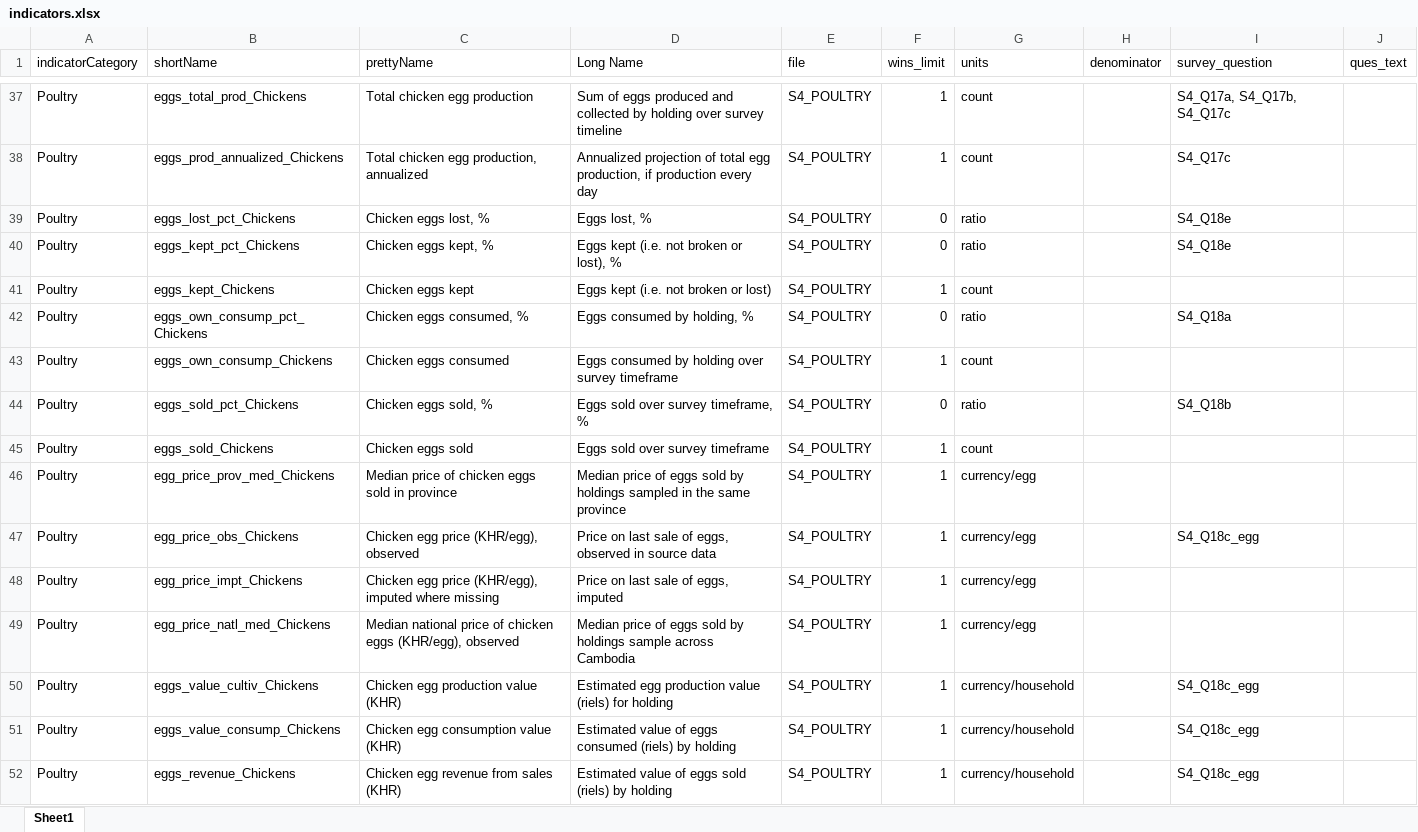
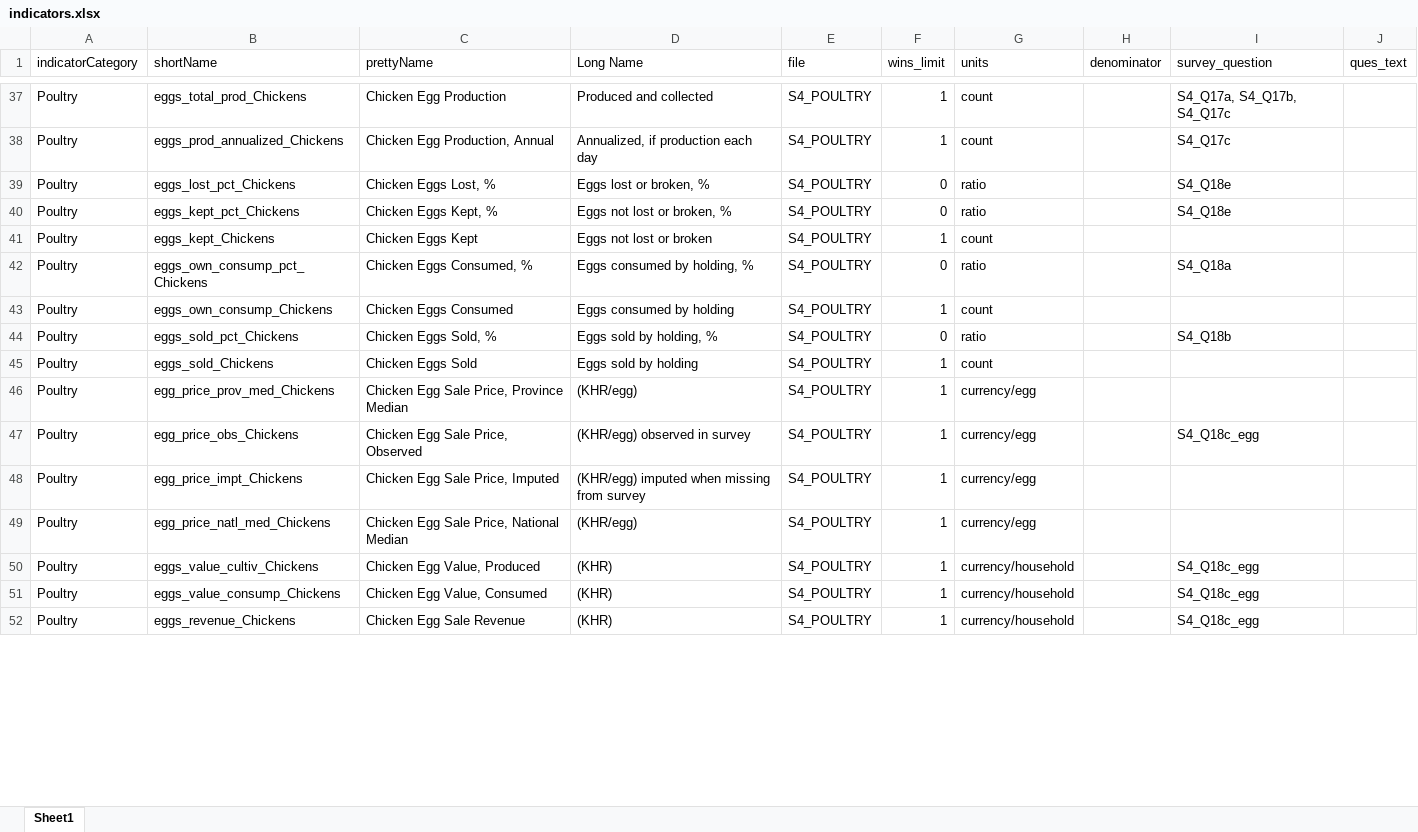
Before and after one commit to EvansSchoolPolicyAnalysisAndResearch/50x30_AQP, an Excel workbook: agquery/Update/indicators.xlsx, sheet Sheet1, drawn as a sheet; only a part is shown, gaps mark what is left out; values as stored, in another font and other column widths than the file's, no borders; the diff covers the shown part only; the diff names each change by its address in the sheet, - before the commit and + after, or states it on an @@ line.

```diff
--- a/agquery/Update/indicators.xlsx (sheet Sheet1)
+++ b/agquery/Update/indicators.xlsx (sheet Sheet1)
-C37 (prettyName): Total chicken egg production
+C37 (prettyName): Chicken Egg Production
-D37 (Long Name): Sum of eggs produced and collected by holding over survey timeline
+D37 (Long Name): Produced and collected
-C38 (prettyName): Total chicken egg production, annualized
+C38 (prettyName): Chicken Egg Production, Annual
-D38 (Long Name): Annualized projection of total egg production, if production every day
+D38 (Long Name): Annualized, if production each day
-C39 (prettyName): Chicken eggs lost, %
+C39 (prettyName): Chicken Eggs Lost, %
-D39 (Long Name): Eggs lost, %
+D39 (Long Name): Eggs lost or broken, %
-C40 (prettyName): Chicken eggs kept, %
+C40 (prettyName): Chicken Eggs Kept, %
-D40 (Long Name): Eggs kept (i.e. not broken or lost), %
+D40 (Long Name): Eggs not lost or broken, %
-C41 (prettyName): Chicken eggs kept
+C41 (prettyName): Chicken Eggs Kept
-D41 (Long Name): Eggs kept (i.e. not broken or lost)
+D41 (Long Name): Eggs not lost or broken
-C42 (prettyName): Chicken eggs consumed, %
+C42 (prettyName): Chicken Eggs Consumed, %
-C43 (prettyName): Chicken eggs consumed
+C43 (prettyName): Chicken Eggs Consumed
-D43 (Long Name): Eggs consumed by holding over survey timeframe
+D43 (Long Name): Eggs consumed by holding
-C44 (prettyName): Chicken eggs sold, %
+C44 (prettyName): Chicken Eggs Sold, %
-D44 (Long Name): Eggs sold over survey timeframe, %
+D44 (Long Name): Eggs sold by holding, %
-C45 (prettyName): Chicken eggs sold
+C45 (prettyName): Chicken Eggs Sold
-D45 (Long Name): Eggs sold over survey timeframe
+D45 (Long Name): Eggs sold by holding
-C46 (prettyName): Median price of chicken eggs sold in province
+C46 (prettyName): Chicken Egg Sale Price, Province Median
-D46 (Long Name): Median price of eggs sold by holdings sampled in the same province
+D46 (Long Name): (KHR/egg)
-C47 (prettyName): Chicken egg price (KHR/egg), observed
+C47 (prettyName): Chicken Egg Sale Price, Observed
-D47 (Long Name): Price on last sale of eggs, observed in source data
+D47 (Long Name): (KHR/egg) observed in survey
-C48 (prettyName): Chicken egg price (KHR/egg), imputed where missing
+C48 (prettyName): Chicken Egg Sale Price, Imputed
-D48 (Long Name): Price on last sale of eggs, imputed
+D48 (Long Name): (KHR/egg) imputed when missing from survey
-C49 (prettyName): Median national price of chicken eggs (KHR/egg), observed
+C49 (prettyName): Chicken Egg Sale Price, National Median
-D49 (Long Name): Median price of eggs sold by holdings sample across Cambodia
+D49 (Long Name): (KHR/egg)
-C50 (prettyName): Chicken egg production value (KHR)
+C50 (prettyName): Chicken Egg Value, Produced
-D50 (Long Name): Estimated egg production value (riels) for holding
+D50 (Long Name): (KHR)
-C51 (prettyName): Chicken egg consumption value (KHR)
+C51 (prettyName): Chicken Egg Value, Consumed
-D51 (Long Name): Estimated value of eggs consumed (riels) by holding
+D51 (Long Name): (KHR)
-C52 (prettyName): Chicken egg revenue from sales (KHR)
+C52 (prettyName): Chicken Egg Sale Revenue
-D52 (Long Name): Estimated value of eggs sold (riels) by holding
+D52 (Long Name): (KHR)
```
Also changed, not shown: 87 edited cells elsewhere in this sheet, 1 other file.
